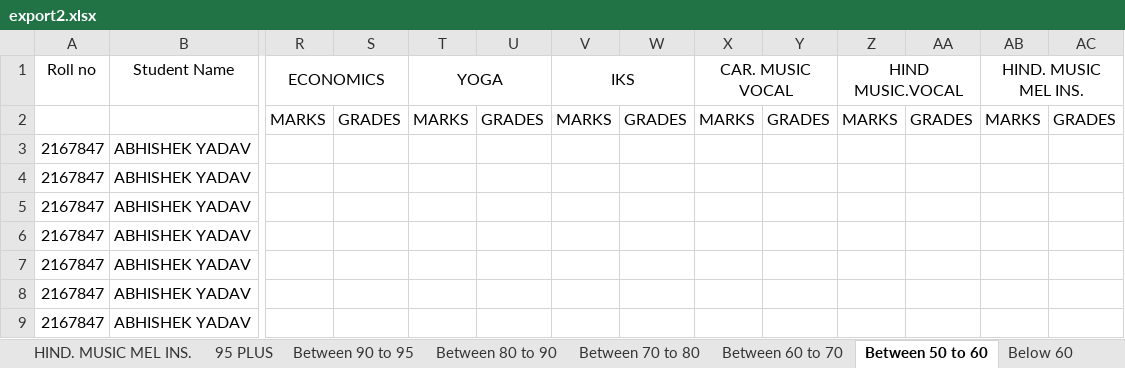
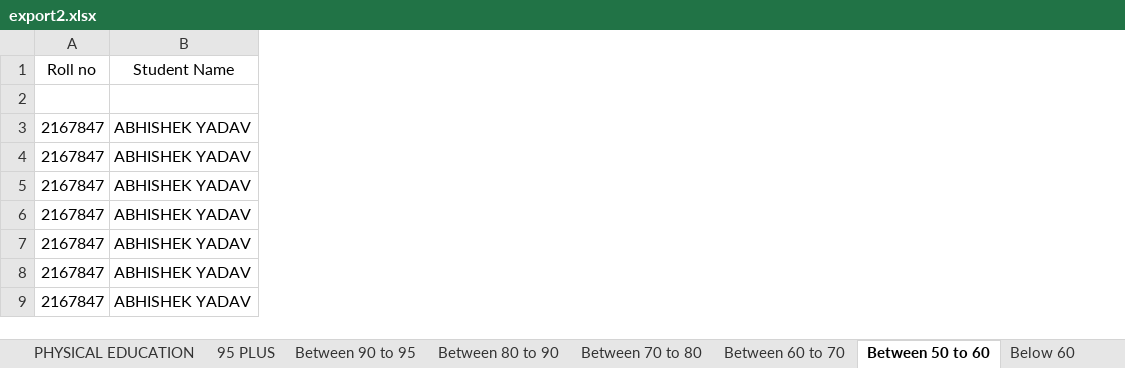
Before and after one commit to PowerPizza/CBSE-Result-Analyzer, an Excel workbook: RA-C12/data/export2.xlsx, sheet Between 50 to 60, drawn as a sheet; only a part is shown, gaps mark what is left out; values as stored, in another font and other column widths than the file's, no borders; the diff names each change by its address in the sheet, - before the commit and + after, or states it on an @@ line.

```diff
--- a/RA-C12/data/export2.xlsx (sheet Between 50 to 60)
+++ b/RA-C12/data/export2.xlsx (sheet Between 50 to 60)
-sheet tab: HIND. MUSIC MEL INS.
-column R (ECONOMICS), row 2: MARKS
-column S, row 2: GRADES
-column T (YOGA), row 2: MARKS
-column U, row 2: GRADES
-column V (IKS), row 2: MARKS
-column W, row 2: GRADES
-column X (CAR. MUSIC VOCAL), row 2: MARKS
-column Y, row 2: GRADES
-column Z (HIND MUSIC.VOCAL), row 2: MARKS
-column AA, row 2: GRADES
-column AB (HIND. MUSIC MEL INS.), row 2: MARKS
-column AC, row 2: GRADES
```
Also changed, not shown: sheet 95 PLUS, sheet Between 60 to 70, sheet Below 60, sheet Top 10, sheet Between 90 to 95, sheet Between 70 to 80, 3 more sheets, other sheet tabs, 1 other file.
